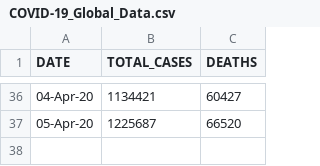
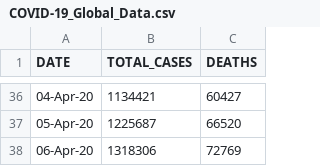
Before and after one commit to Ram-95/Corona-Tracker, a CSV file: COVID-19_Global_Data.csv, drawn as a sheet; only a part is shown, gaps mark what is left out; the diff names each change by its address in the sheet, - before the commit and + after, or states it on an @@ line.

Commit message:
Data as on 6th April, 2020

```diff
--- a/COVID-19_Global_Data.csv
+++ b/COVID-19_Global_Data.csv
+row 38: 06-Apr-20 | 1318306 | 72769
```
Also changed, not shown: COVID-19_India_Data.csv, COVID-19_State_wise_Information.csv, 1 other file.
